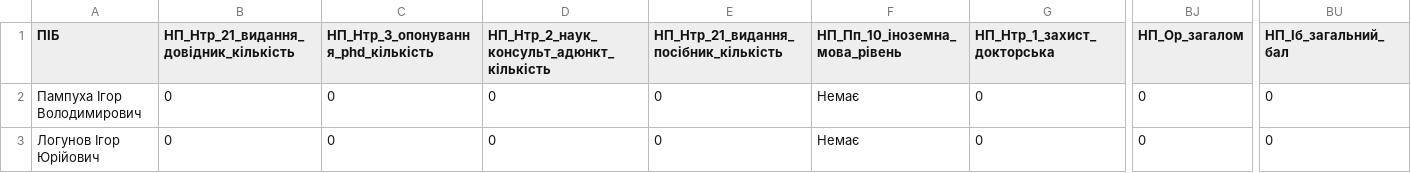
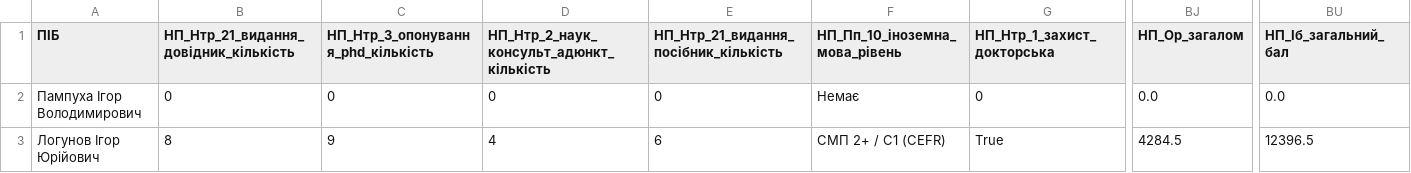
Before and after one commit to KyzenLamar/np-rating-system, a CSV file: data_np/ratings_np_data.csv, drawn as a sheet; only a part is shown, gaps mark what is left out; the diff covers the shown part only; the diff names each change by its address in the sheet, - before the commit and + after, or states it on an @@ line.

Commit message:
Додано поля для назв книг, підручників, Гірша ітд

```diff
--- a/data_np/ratings_np_data.csv
+++ b/data_np/ratings_np_data.csv
-BJ2 (НП_Ор_загалом): 0
+BJ2 (НП_Ор_загалом): 0.0
-BU2 (НП_Іб_загальний_бал): 0
+BU2 (НП_Іб_загальний_бал): 0.0
-B3: 0
+B3: 8
-C3: 0
+C3: 9
-D3: 0
+D3: 4
-E3: 0
+E3: 6
-F3 (НП_Пп_10_іноземна_мова_рівень): Немає
+F3 (НП_Пп_10_іноземна_мова_рівень): СМП 2+ / С1 (CEFR)
-G3 (НП_Нтр_1_захист_докторська): 0
+G3 (НП_Нтр_1_захист_докторська): True
-BJ3 (НП_Ор_загалом): 0
+BJ3 (НП_Ор_загалом): 4284.5
-BU3 (НП_Іб_загальний_бал): 0
+BU3 (НП_Іб_загальний_бал): 12396.5
```
Also changed, not shown: 72 edited cells elsewhere in this file, 4 other files.
